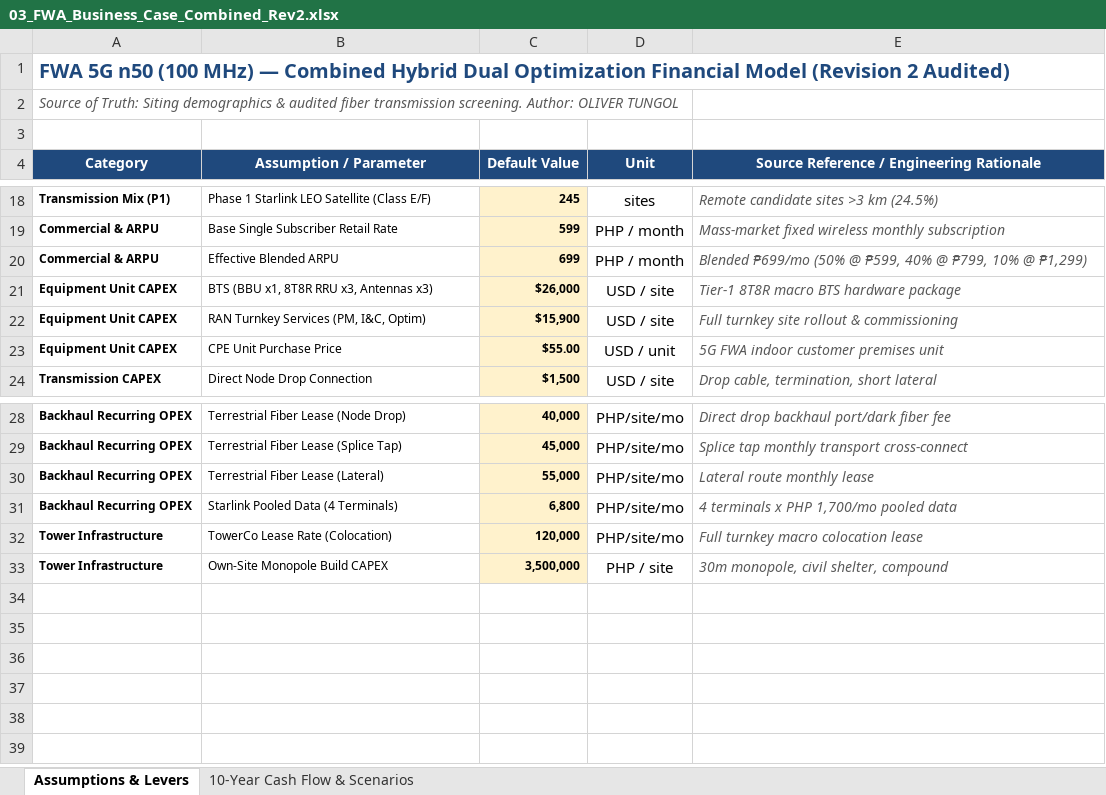
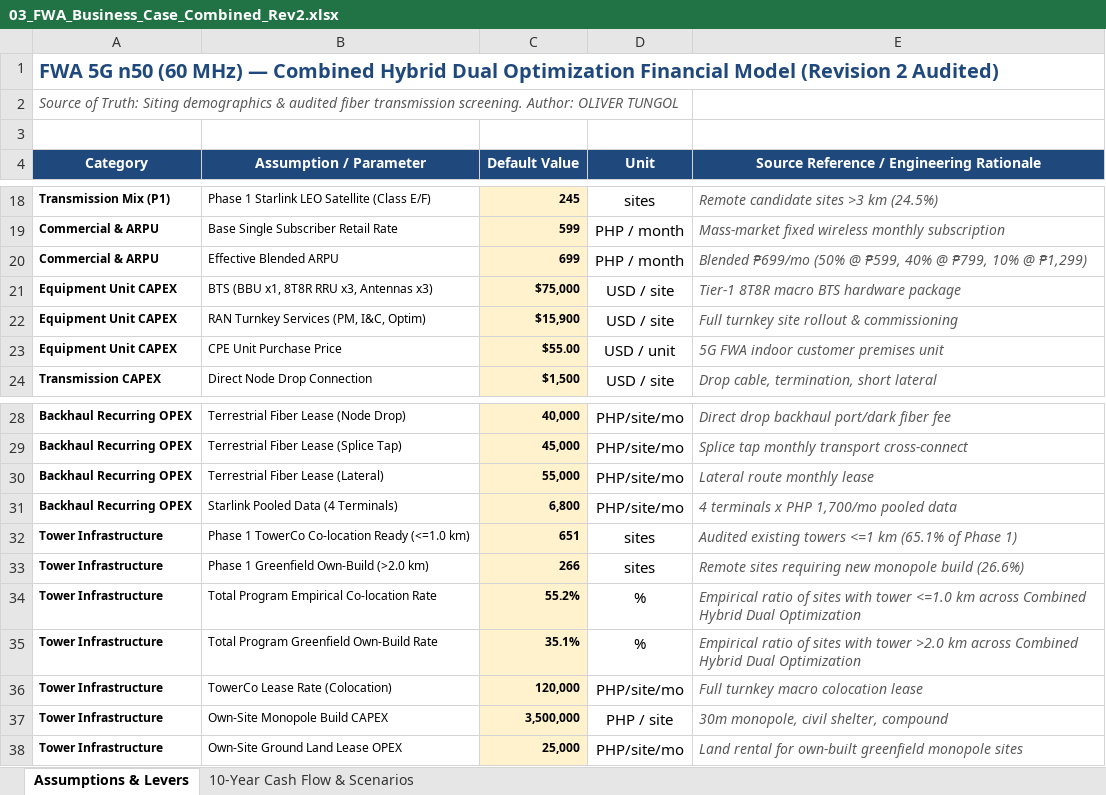
Before and after one commit to quizoli/fwa-5g-presentation, an Excel workbook: 2026-09-28_Audited_Fiber_Models_Rev2/03_FWA_Business_Case_Combined_Rev2.xlsx, sheet Assumptions & Levers, drawn as a sheet; only a part is shown, gaps mark what is left out; values as stored, in another font and other column widths than the file's, no borders; the diff names each change by its address in the sheet, - before the commit and + after, or states it on an @@ line.

```diff
--- a/2026-09-28_Audited_Fiber_Models_Rev2/03_FWA_Business_Case_Combined_Rev2.xlsx (sheet Assumptions & Levers)
+++ b/2026-09-28_Audited_Fiber_Models_Rev2/03_FWA_Business_Case_Combined_Rev2.xlsx (sheet Assumptions & Levers)
-A1 (Category): …5G n50 (100 MHz) —…
+A1 (Category): …5G n50 (60 MHz) —…
-C21 (Default Value): $26,000
+C21 (Default Value): $75,000
+row 32: Tower Infrastructure | Phase 1 TowerCo Co-location Ready (<=1.0 km) | 651 | sites | Audited existing towers <=1 km (65.1% of Phase 1)
+row 33: Tower Infrastructure | Phase 1 Greenfield Own-Build (>2.0 km) | 266 | sites | Remote sites requiring new monopole build (26.6%)
+row 34: Tower Infrastructure | Total Program Empirical Co-location Rate | 55.2% | % | Empirical ratio of sites with tower <=1.0 km across Combined Hybrid Dual Optimization
+row 35: Tower Infrastructure | Total Program Greenfield Own-Build Rate | 35.1% | % | Empirical ratio of sites with tower >2.0 km across Combined Hybrid Dual Optimization
+row 38: Tower Infrastructure | Own-Site Ground Land Lease OPEX | 25,000 | PHP/site/mo | Land rental for own-built greenfield monopole sites
```
Also changed, not shown: sheet 10-Year Cash Flow & Scenarios, 2026-09-28_Audited_Fiber_Models_Rev2/00_FWA_Three_Models_Financial_Master_Rev2.xlsx, 2026-09-28_Audited_Fiber_Models_Rev2/01_FWA_Business_Case_Commercial_Rev2.xlsx, 3 other files.
